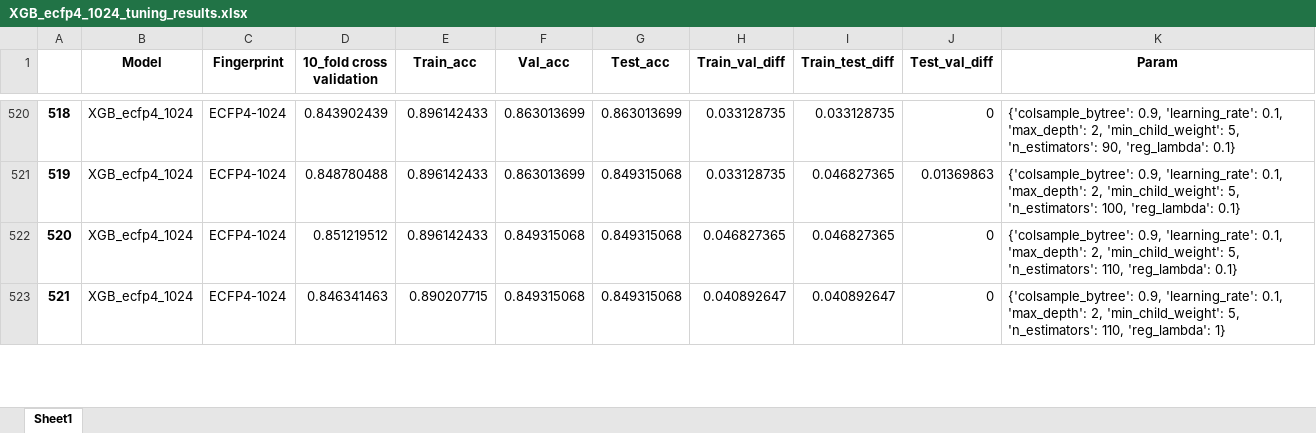
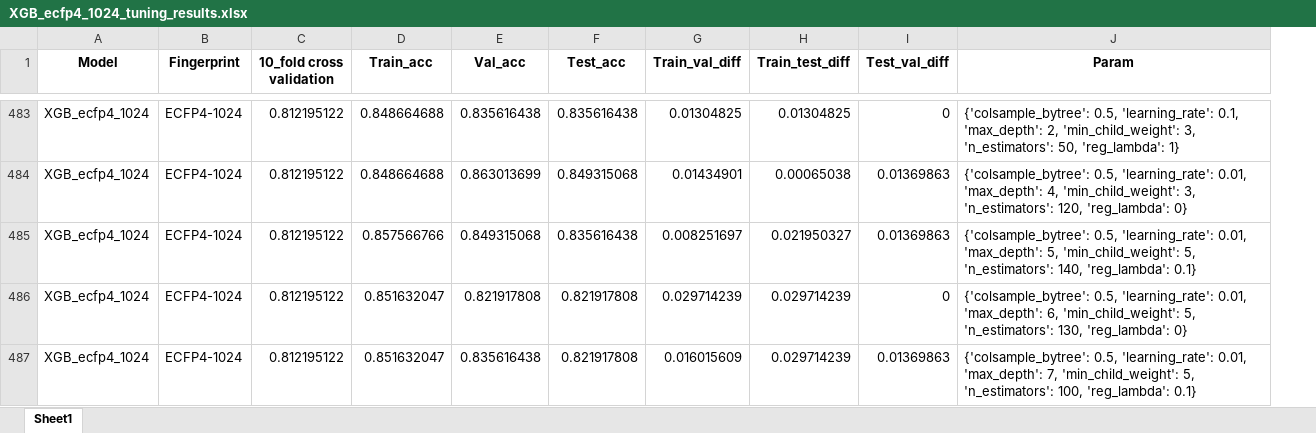
Before and after one commit to myLab-UET/mylab-xanthine-oxidase, an Excel workbook: results/Model_tuning_results/XGB_ecfp4_1024_tuning_results.xlsx, sheet Sheet1, drawn as a sheet; only a part is shown, gaps mark what is left out; values as stored, in another font and other column widths than the file's, no borders; removed rows and columns are numbered as before the commit, all else as after; the diff covers the shown part only; the diff names each change by its address in the sheet, - before the commit and + after, or states it on an @@ line.

```diff
--- a/results/Model_tuning_results/XGB_ecfp4_1024_tuning_results.xlsx (sheet Sheet1)
+++ b/results/Model_tuning_results/XGB_ecfp4_1024_tuning_results.xlsx (sheet Sheet1)
-column A, rows 520-523: 518 | 519 | 520 | 521
-C483 (10_fold cross validation): 0.843902439
+C483 (10_fold cross validation): 0.812195122
-D483:D484 (Train_acc): 0.896142433
+D483:D484 (Train_acc): 0.848664688
-E483 (Val_acc): 0.863013699
+E483 (Val_acc): 0.835616438
-F483 (Test_acc): 0.863013699
+F483 (Test_acc): 0.835616438
-G483 (Train_val_diff): 0.033128735
+G483 (Train_val_diff): 0.01304825
-H483 (Train_test_diff): 0.033128735
+H483 (Train_test_diff): 0.01304825
-J483 (Param): {'colsample_bytree': 0.9, 'learning_rate': 0.1, 'max_depth': 2, 'min_child_weight': 5, 'n_estimators': 90, 'reg_lambda': 0.1}
+J483 (Param): {'colsample_bytree': 0.5, 'learning_rate': 0.1, 'max_depth': 2, 'min_child_weight': 3, 'n_estimators': 50, 'reg_lambda': 1}
-C484 (10_fold cross validation): 0.848780488
+C484 (10_fold cross validation): 0.812195122
-G484 (Train_val_diff): 0.033128735
+G484 (Train_val_diff): 0.01434901
-H484 (Train_test_diff): 0.046827365
+H484 (Train_test_diff): 0.00065038
-J484 (Param): {'colsample_bytree': 0.9, 'learning_rate': 0.1, 'max_depth': 2, 'min_child_weight': 5, 'n_estimators': 100, 'reg_lambda': 0.1}
+J484 (Param): {'colsample_bytree': 0.5, 'learning_rate': 0.01, 'max_depth': 4, 'min_child_weight': 3, 'n_estimators': 120, 'reg_lambda': 0}
-C485 (10_fold cross validation): 0.851219512
+C485 (10_fold cross validation): 0.812195122
-D485 (Train_acc): 0.896142433
+D485 (Train_acc): 0.857566766
-F485 (Test_acc): 0.849315068
+F485 (Test_acc): 0.835616438
-G485 (Train_val_diff): 0.046827365
+G485 (Train_val_diff): 0.008251697
-H485 (Train_test_diff): 0.046827365
+H485 (Train_test_diff): 0.021950327
-I485 (Test_val_diff): 0
+I485 (Test_val_diff): 0.01369863
-J485 (Param): {'colsample_bytree': 0.9, 'learning_rate': 0.1, 'max_depth': 2, 'min_child_weight': 5, 'n_estimators': 110, 'reg_lambda': 0.1}
+J485 (Param): {'colsample_bytree': 0.5, 'learning_rate': 0.01, 'max_depth': 5, 'min_child_weight': 5, 'n_estimators': 140, 'reg_lambda': 0.1}
-C486 (10_fold cross validation): 0.846341463
+C486 (10_fold cross validation): 0.812195122
-D486 (Train_acc): 0.890207715
+D486 (Train_acc): 0.851632047
-E486 (Val_acc): 0.849315068
+E486 (Val_acc): 0.821917808
-F486 (Test_acc): 0.849315068
+F486 (Test_acc): 0.821917808
-G486 (Train_val_diff): 0.040892647
+G486 (Train_val_diff): 0.029714239
-H486 (Train_test_diff): 0.040892647
+H486 (Train_test_diff): 0.029714239
-J486 (Param): {'colsample_bytree': 0.9, 'learning_rate': 0.1, 'max_depth': 2, 'min_child_weight': 5, 'n_estimators': 110, 'reg_lambda': 1}
+J486 (Param): {'colsample_bytree': 0.5, 'learning_rate': 0.01, 'max_depth': 6, 'min_child_weight': 5, 'n_estimators': 130, 'reg_lambda': 0}
@@ row 233 moved to row 487: XGB_ecfp4_1024 @@
```
Also changed, not shown: 106 removed rows, 473 moved rows and 250 edited cells elsewhere in this sheet, results/Model_tuning_results/XGB_MACCS_tuning_results.xlsx, results/Model_tuning_results/XGB_ecfp4_2048_tuning_results.xlsx, 16 other files.
